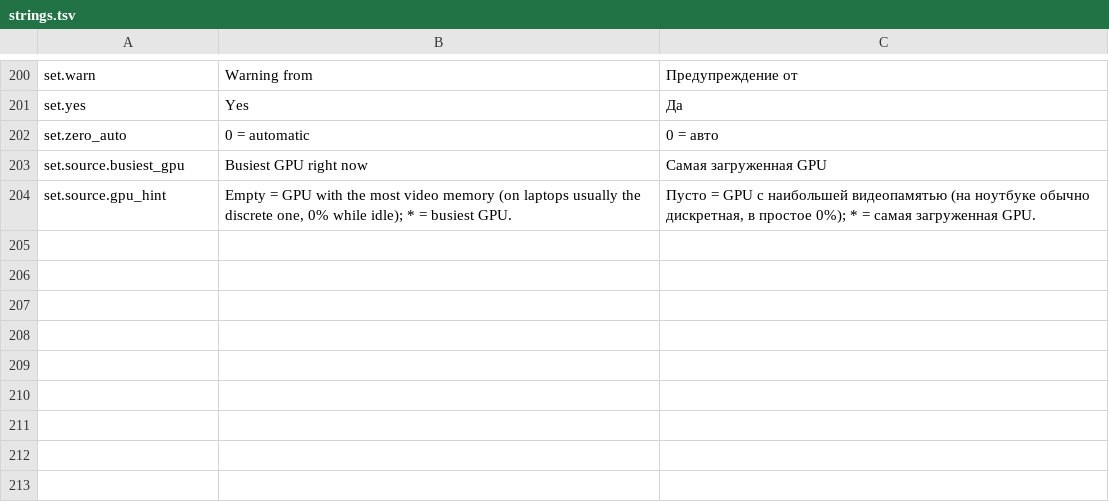
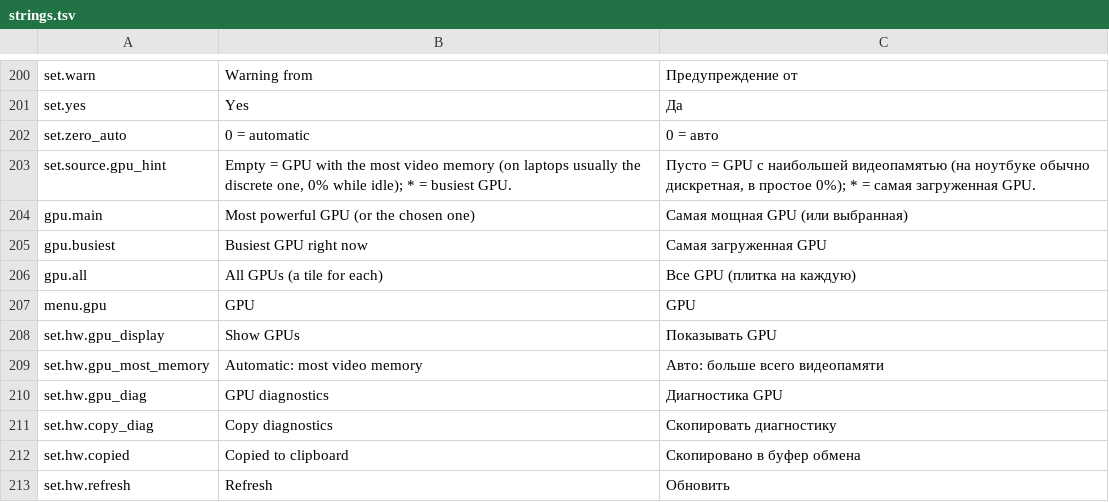
Before and after one commit to noartem/taskbar-monitor-widget, a TSV file: crates/core/strings.tsv, drawn as a sheet; only a part is shown, gaps mark what is left out; removed rows and columns are numbered as before the commit, all else as after; the diff names each change by its address in the sheet, - before the commit and + after, or states it on an @@ line.

```diff
--- a/crates/core/strings.tsv
+++ b/crates/core/strings.tsv
-row 203: set.source.busiest_gpu | Busiest GPU right now | Самая загруженная GPU
+row 204: gpu.main | Most powerful GPU (or the chosen one) | Самая мощная GPU (или выбранная)
+row 205: gpu.busiest | Busiest GPU right now | Самая загруженная GPU
+row 206: gpu.all | All GPUs (a tile for each) | Все GPU (плитка на каждую)
+row 207: menu.gpu | GPU | GPU
+row 208: set.hw.gpu_display | Show GPUs | Показывать GPU
+row 209: set.hw.gpu_most_memory | Automatic: most video memory | Авто: больше всего видеопамяти
+row 210: set.hw.gpu_diag | GPU diagnostics | Диагностика GPU
+row 211: set.hw.copy_diag | Copy diagnostics | Скопировать диагностику
+row 212: set.hw.copied | Copied to clipboard | Скопировано в буфер обмена
+row 213: set.hw.refresh | Refresh | Обновить
```
Also changed, not shown: 9 other files.
